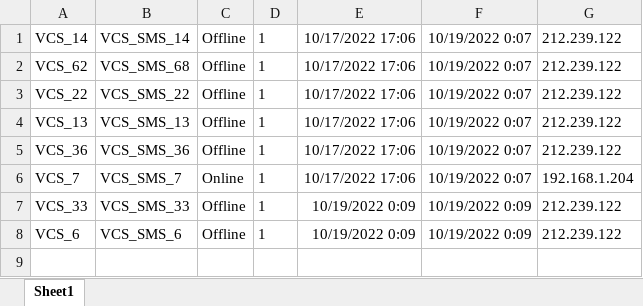
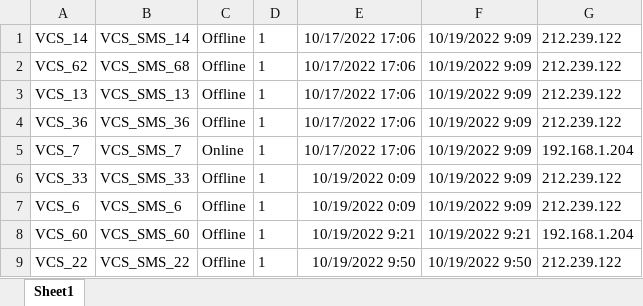
Before and after one commit to vtmhieu/VCS_SMS, an Excel workbook: Server.xlsx, sheet Sheet1, drawn as a sheet; values as stored, in another font and other column widths than the file's, no borders; removed rows and columns are numbered as before the commit, all else as after; the diff names each change by its address in the sheet, - before the commit and + after, or states it on an @@ line.

```diff
--- a/Server.xlsx (sheet Sheet1)
+++ b/Server.xlsx (sheet Sheet1)
-F1:F2: 10/19/2022 0:07
+F1:F2: 10/19/2022 9:09
-row 3: VCS_22 | VCS_SMS_22 | Offline | 1 | 10/17/2022 17:06 | 10/19/2022 0:07 | 212.239.122
-F3:F5: 10/19/2022 0:07
+F3:F5: 10/19/2022 9:09
-F6:F7: 10/19/2022 0:09
+F6:F7: 10/19/2022 9:09
+row 8: VCS_60 | VCS_SMS_60 | Offline | 1 | 10/19/2022 9:21 | 10/19/2022 9:21 | 192.168.1.204
+row 9: VCS_22 | VCS_SMS_22 | Offline | 1 | 10/19/2022 9:50 | 10/19/2022 9:50 | 212.239.122
```
Also changed, not shown: 3 other files.
